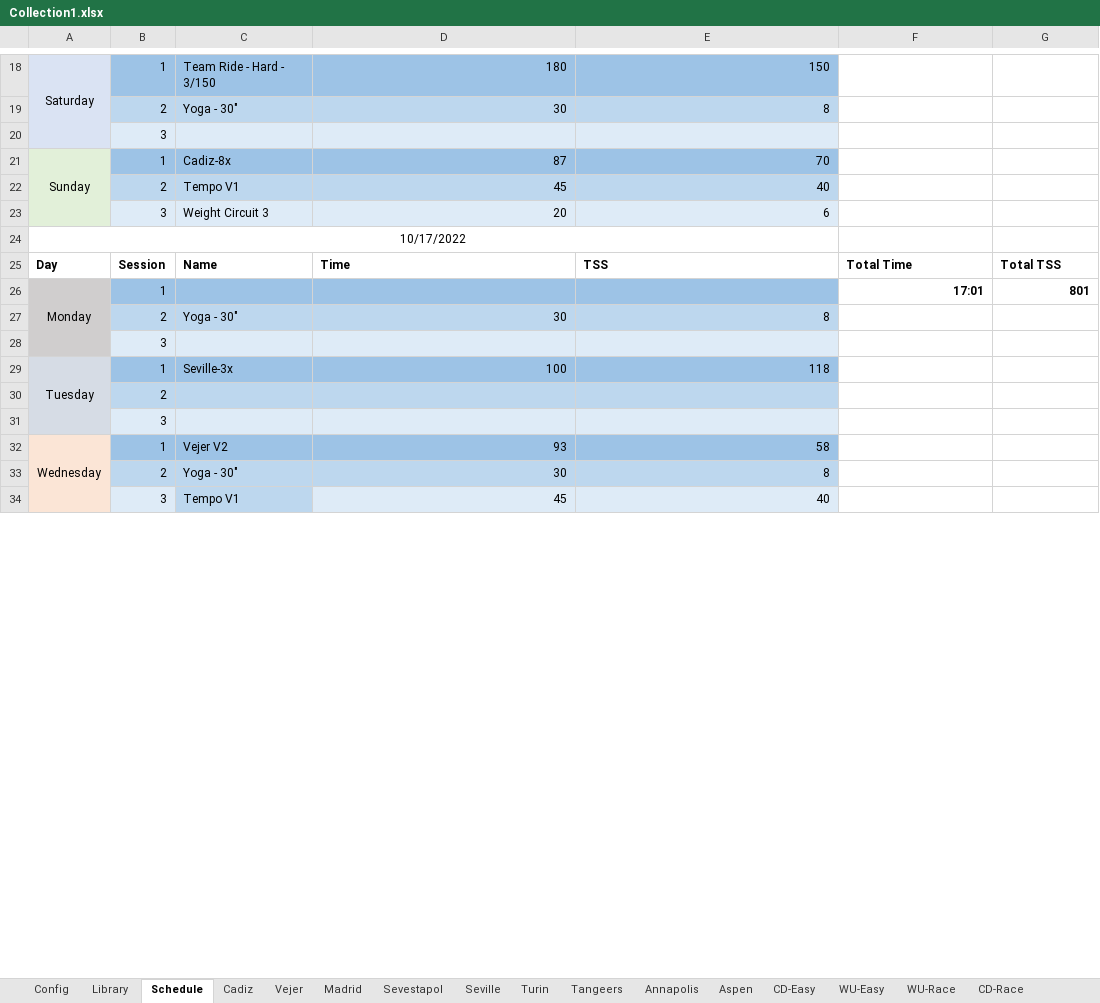
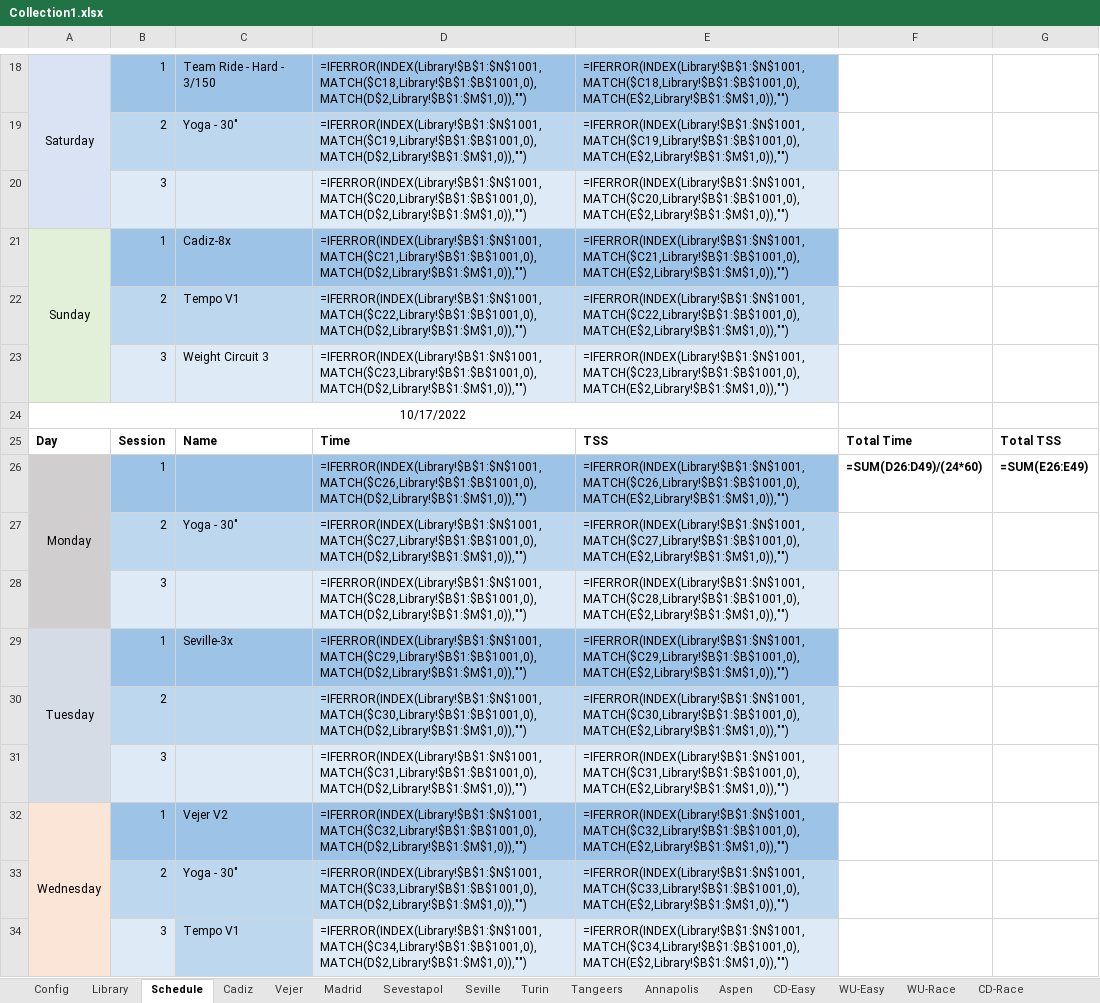
Before and after one commit to dvanbolt/TrainerCourses, an Excel workbook: dev/Collection1.xlsx, sheet Schedule, drawn as a sheet; only a part is shown, gaps mark what is left out; values as stored, in another font and other column widths than the file's, no borders; formulas without a stored value are shown as written; removed rows and columns are numbered as before the commit, all else as after; the diff covers the shown part only; the diff names each change by its address in the sheet, - before the commit and + after, or states it on an @@ line.

```diff
--- a/dev/Collection1.xlsx (sheet Schedule)
+++ b/dev/Collection1.xlsx (sheet Schedule)
-D18: 180
+D18: =IFERROR(INDEX(Library!$B$1:$N$1001,MATCH($C18,Library!$B$1:$B$1001,0),MATCH(D$2,Library!$B$1:$M$1,0)),"")
-E18: 150
+E18: =IFERROR(INDEX(Library!$B$1:$N$1001,MATCH($C18,Library!$B$1:$B$1001,0),MATCH(E$2,Library!$B$1:$M$1,0)),"")
-D19: 30
+D19: =IFERROR(INDEX(Library!$B$1:$N$1001,MATCH($C19,Library!$B$1:$B$1001,0),MATCH(D$2,Library!$B$1:$M$1,0)),"")
-E19: 8
+E19: =IFERROR(INDEX(Library!$B$1:$N$1001,MATCH($C19,Library!$B$1:$B$1001,0),MATCH(E$2,Library!$B$1:$M$1,0)),"")
-row 20:  | 3
+row 20:  | 3 |  | =IFERROR(INDEX(Library!$B$1:$N$1001,MATCH($C20,Library!$B$1:$B$1001,0),MATCH(D$2,Library!$B$1:$M$1,0)),"") | =IFERROR(INDEX(Library!$B$1:$N$1001,MATCH($C20,Library!$B$1:$B$1001,0),MATCH(E$2,Library!$B$1:$M$1,0)),"")
-D21: 87
+D21: =IFERROR(INDEX(Library!$B$1:$N$1001,MATCH($C21,Library!$B$1:$B$1001,0),MATCH(D$2,Library!$B$1:$M$1,0)),"")
-E21: 70
+E21: =IFERROR(INDEX(Library!$B$1:$N$1001,MATCH($C21,Library!$B$1:$B$1001,0),MATCH(E$2,Library!$B$1:$M$1,0)),"")
-D22: 45
+D22: =IFERROR(INDEX(Library!$B$1:$N$1001,MATCH($C22,Library!$B$1:$B$1001,0),MATCH(D$2,Library!$B$1:$M$1,0)),"")
-E22: 40
+E22: =IFERROR(INDEX(Library!$B$1:$N$1001,MATCH($C22,Library!$B$1:$B$1001,0),MATCH(E$2,Library!$B$1:$M$1,0)),"")
-D23: 20
+D23: =IFERROR(INDEX(Library!$B$1:$N$1001,MATCH($C23,Library!$B$1:$B$1001,0),MATCH(D$2,Library!$B$1:$M$1,0)),"")
-E23: 6
+E23: =IFERROR(INDEX(Library!$B$1:$N$1001,MATCH($C23,Library!$B$1:$B$1001,0),MATCH(E$2,Library!$B$1:$M$1,0)),"")
-D26: (empty)
+D26: =IFERROR(INDEX(Library!$B$1:$N$1001,MATCH($C26,Library!$B$1:$B$1001,0),MATCH(D$2,Library!$B$1:$M$1,0)),"")
-E26: (empty)
+E26: =IFERROR(INDEX(Library!$B$1:$N$1001,MATCH($C26,Library!$B$1:$B$1001,0),MATCH(E$2,Library!$B$1:$M$1,0)),"")
-F26: 17:01
+F26: =SUM(D26:D49)/(24*60)
-G26: 801
+G26: =SUM(E26:E49)
-D27: 30
+D27: =IFERROR(INDEX(Library!$B$1:$N$1001,MATCH($C27,Library!$B$1:$B$1001,0),MATCH(D$2,Library!$B$1:$M$1,0)),"")
-E27: 8
+E27: =IFERROR(INDEX(Library!$B$1:$N$1001,MATCH($C27,Library!$B$1:$B$1001,0),MATCH(E$2,Library!$B$1:$M$1,0)),"")
-row 28:  | 3
+row 28:  | 3 |  | =IFERROR(INDEX(Library!$B$1:$N$1001,MATCH($C28,Library!$B$1:$B$1001,0),MATCH(D$2,Library!$B$1:$M$1,0)),"") | =IFERROR(INDEX(Library!$B$1:$N$1001,MATCH($C28,Library!$B$1:$B$1001,0),MATCH(E$2,Library!$B$1:$M$1,0)),"")
-D29: 100
+D29: =IFERROR(INDEX(Library!$B$1:$N$1001,MATCH($C29,Library!$B$1:$B$1001,0),MATCH(D$2,Library!$B$1:$M$1,0)),"")
-E29: 118
+E29: =IFERROR(INDEX(Library!$B$1:$N$1001,MATCH($C29,Library!$B$1:$B$1001,0),MATCH(E$2,Library!$B$1:$M$1,0)),"")
-row 30:  | 2
-row 31:  | 3
+row 30:  | 2 |  | =IFERROR(INDEX(Library!$B$1:$N$1001,MATCH($C30,Library!$B$1:$B$1001,0),MATCH(D$2,Library!$B$1:$M$1,0)),"") | =IFERROR(INDEX(Library!$B$1:$N$1001,MATCH($C30,Library!$B$1:$B$1001,0),MATCH(E$2,Library!$B$1:$M$1,0)),"")
+row 31:  | 3 |  | =IFERROR(INDEX(Library!$B$1:$N$1001,MATCH($C31,Library!$B$1:$B$1001,0),MATCH(D$2,Library!$B$1:$M$1,0)),"") | =IFERROR(INDEX(Library!$B$1:$N$1001,MATCH($C31,Library!$B$1:$B$1001,0),MATCH(E$2,Library!$B$1:$M$1,0)),"")
-D32: 93
+D32: =IFERROR(INDEX(Library!$B$1:$N$1001,MATCH($C32,Library!$B$1:$B$1001,0),MATCH(D$2,Library!$B$1:$M$1,0)),"")
-E32: 58
+E32: =IFERROR(INDEX(Library!$B$1:$N$1001,MATCH($C32,Library!$B$1:$B$1001,0),MATCH(E$2,Library!$B$1:$M$1,0)),"")
-D33: 30
+D33: =IFERROR(INDEX(Library!$B$1:$N$1001,MATCH($C33,Library!$B$1:$B$1001,0),MATCH(D$2,Library!$B$1:$M$1,0)),"")
-E33: 8
+E33: =IFERROR(INDEX(Library!$B$1:$N$1001,MATCH($C33,Library!$B$1:$B$1001,0),MATCH(E$2,Library!$B$1:$M$1,0)),"")
-D34: 45
+D34: =IFERROR(INDEX(Library!$B$1:$N$1001,MATCH($C34,Library!$B$1:$B$1001,0),MATCH(D$2,Library!$B$1:$M$1,0)),"")
-E34: 40
+E34: =IFERROR(INDEX(Library!$B$1:$N$1001,MATCH($C34,Library!$B$1:$B$1001,0),MATCH(E$2,Library!$B$1:$M$1,0)),"")
```
Also changed, not shown: 22 added rows, 12 removed rows and 75 edited cells elsewhere in this sheet, sheet Vejer, sheet CD-Race, sheet Library, sheet Annapolis, sheet Aspen, sheet Turin, 8 more sheets, hidden cells, 14 other files.
